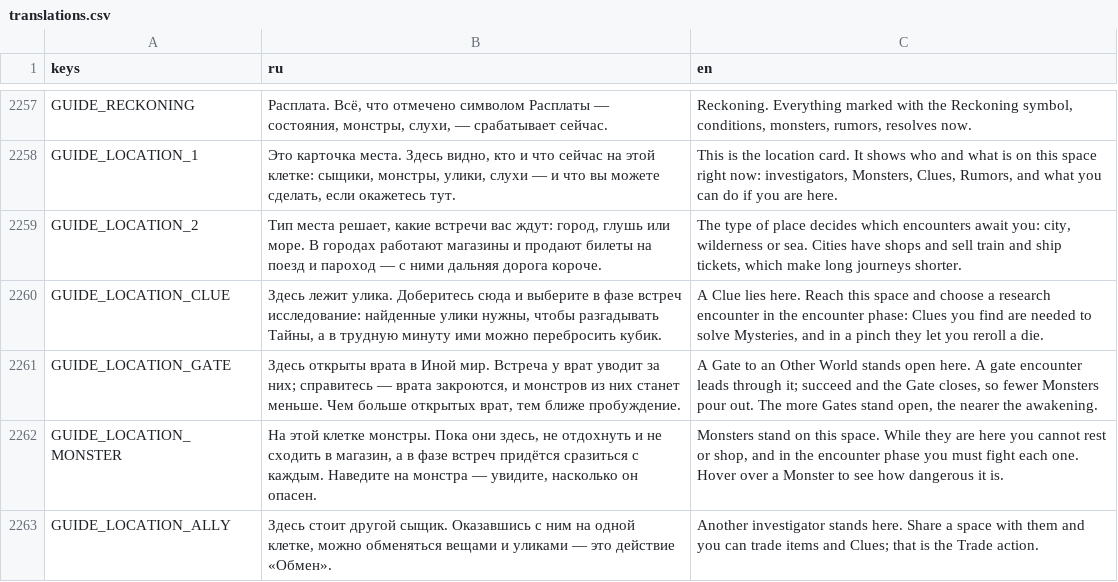
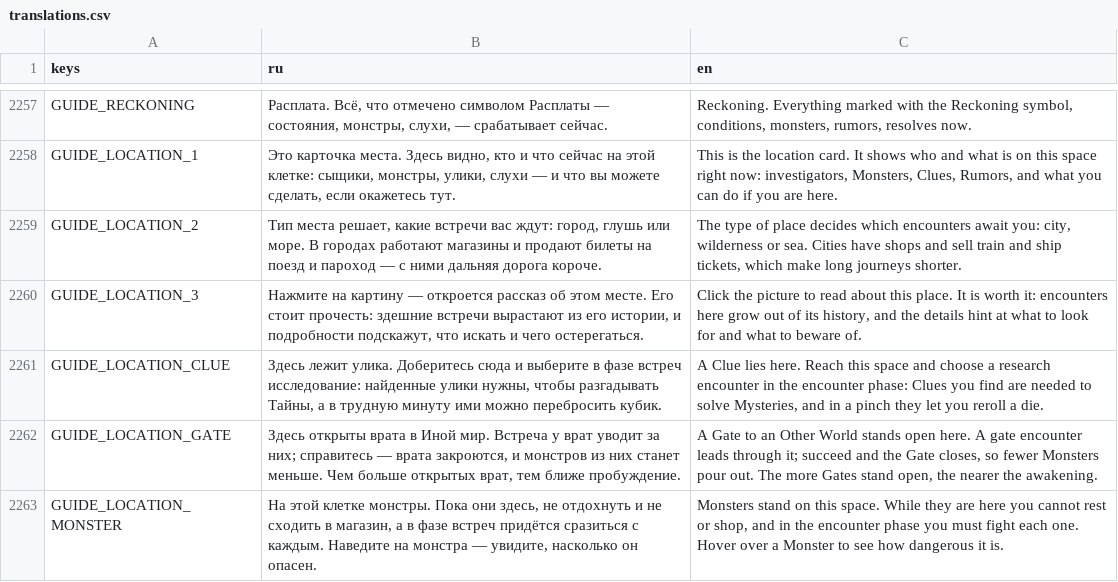
Before and after one commit to fatuk/dark-omens-godot, a CSV file: assets/i18n/translations.csv, drawn as a sheet; only a part is shown, gaps mark what is left out; the shorter side is filled out with more unchanged rows; the diff names each change by its address in the sheet, - before the commit and + after, or states it on an @@ line.

```diff
--- a/assets/i18n/translations.csv
+++ b/assets/i18n/translations.csv
+row 2260: GUIDE_LOCATION_3 | Нажмите на картину — откроется рассказ об этом месте. Его стоит прочесть: здешние встречи вырастают из его истории, и подробности подскажут, что искать и чего остерегаться. | Click the picture to read about this place. It is worth it: encounters here grow out of its history, and the details hint at what to look for and what to beware of.
```
Also changed, not shown: 3 other files.
